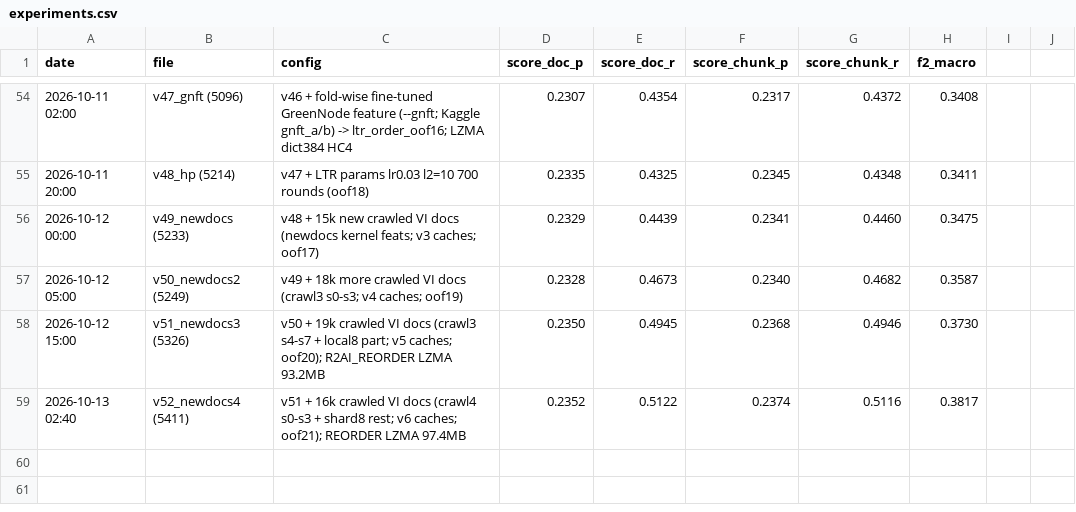
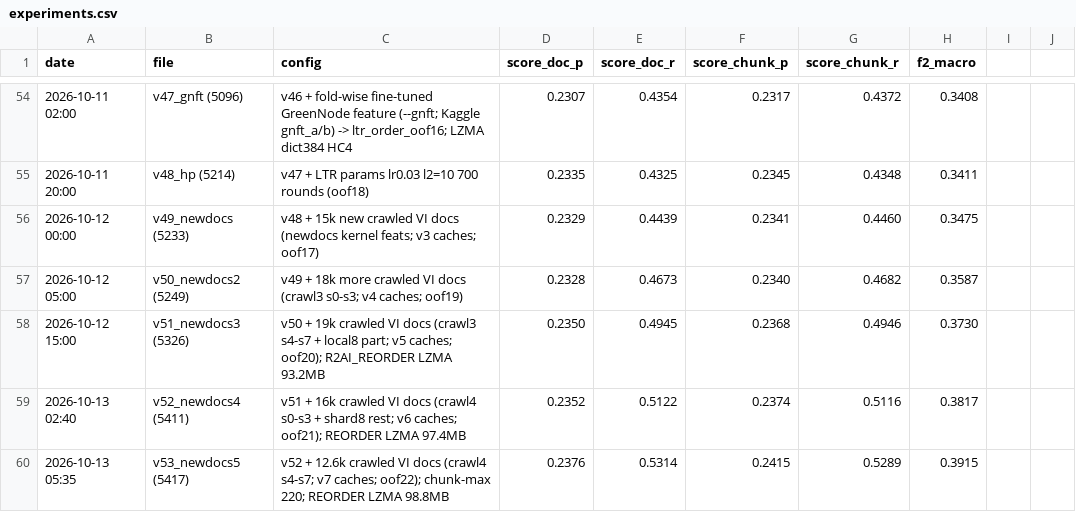
Before and after one commit to kaka2k1/MedBridge-VZ, a CSV file: experiments.csv, drawn as a sheet; only a part is shown, gaps mark what is left out.

```diff
--- a/experiments.csv
+++ b/experiments.csv
@@ -59 +59,2 @@ date,file,config,score_doc_p,score_doc_r,score_chunk_p,score_chunk_r,f2_macro
 2026-10-13 02:40,v52_newdocs4 (5411),v51 + 16k crawled VI docs (crawl4 s0-s3 + shard8 rest; v6 caches; oof21); REORDER LZMA 97.4MB,0.2352,0.5122,0.2374,0.5116,0.3817
+2026-10-13 05:35,v53_newdocs5 (5417),v52 + 12.6k crawled VI docs (crawl4 s4-s7; v7 caches; oof22); chunk-max 220; REORDER LZMA 98.8MB,0.2376,0.5314,0.2415,0.5289,0.3915
```
Also changed, not shown: 1 other file.
